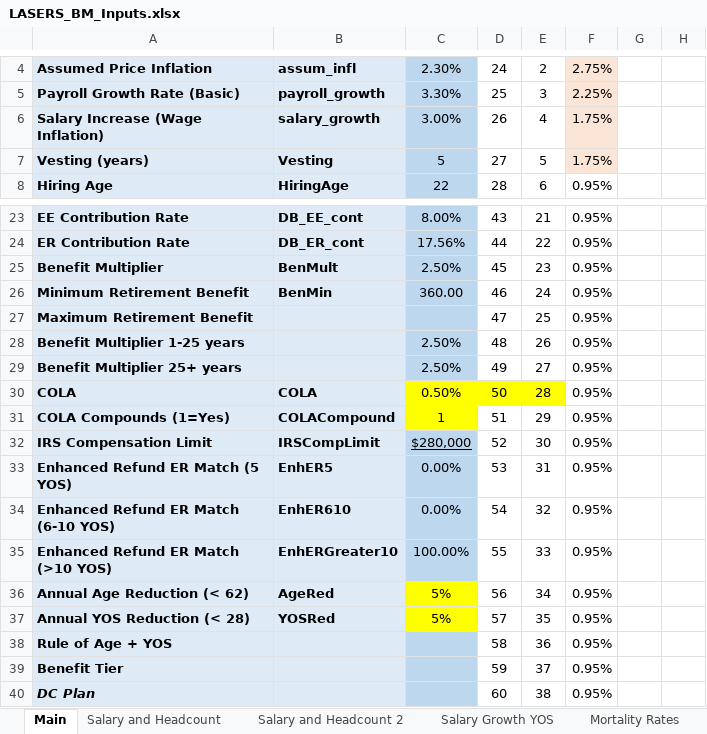
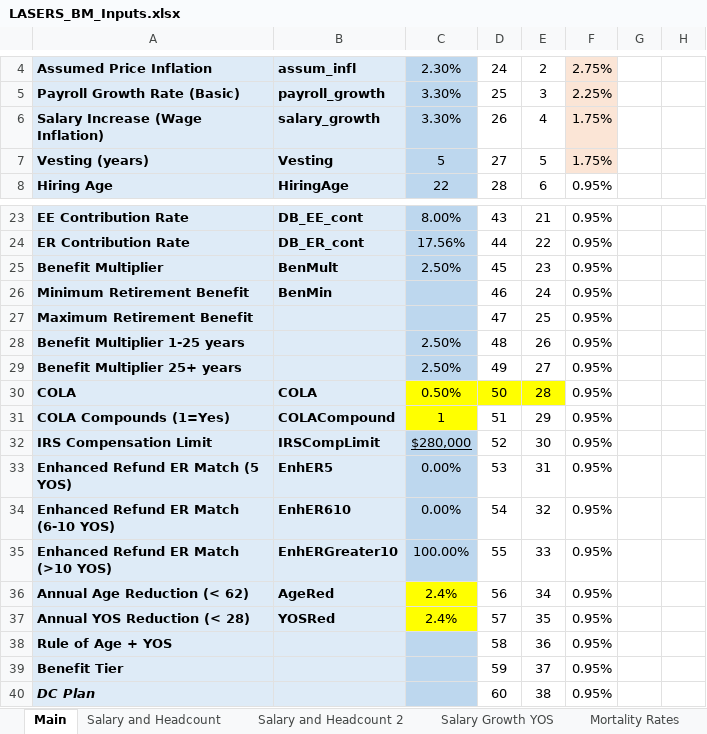
Before and after one commit to ANiraula/LASERS_BModel, an Excel workbook: LASERS_BM_Inputs.xlsx, sheet Main, drawn as a sheet; only a part is shown, gaps mark what is left out; values as stored, in another font and other column widths than the file's, no borders; charts and pictures not drawn; the diff names each change by its address in the sheet, - before the commit and + after, or states it on an @@ line.

```diff
--- a/LASERS_BM_Inputs.xlsx (sheet Main)
+++ b/LASERS_BM_Inputs.xlsx (sheet Main)
-C6: 3.00%
+C6: 3.30%
-C26: 360.00
+C26: (empty)
-C36:C37: 5%
+C36:C37: 2.4%
```
Also changed, not shown: sheet Mortality Rates, 2 other files.
